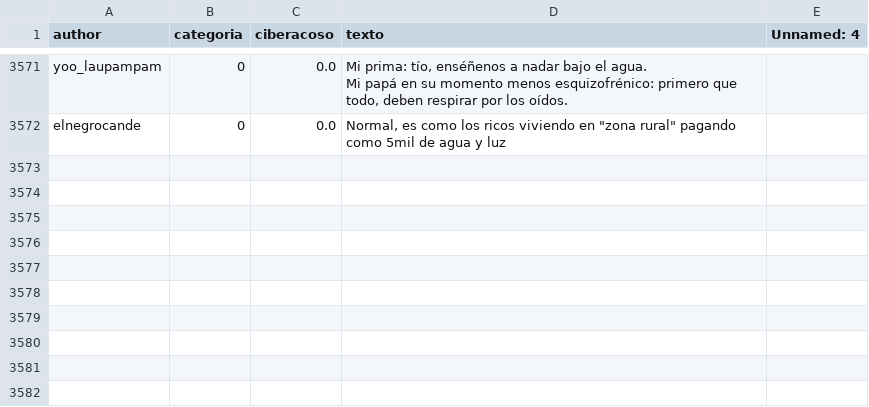
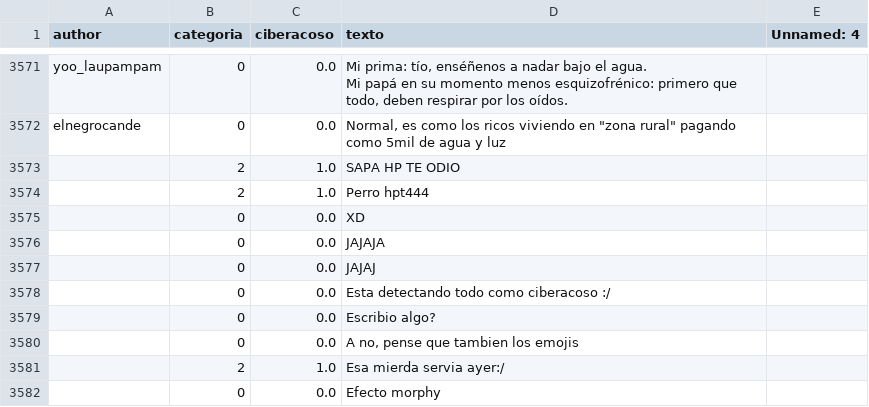
Before and after one commit to jarroyavea-droid/nlp.-ia, a CSV file: data/raw/colombian_cyberbullying.csv, drawn as a sheet; only a part is shown, gaps mark what is left out.

```diff
--- a/data/raw/colombian_cyberbullying.csv
+++ b/data/raw/colombian_cyberbullying.csv
@@ -4422 +4422,11 @@ Mi papá en su momento menos esquizofrénico: primero que todo, deben respirar p
 elnegrocande,0,0.0,"Normal, es como los ricos viviendo en ""zona rural"" pagando como 5mil de agua y luz",
+,2,1.0,SAPA HP TE ODIO,
+,2,1.0,Perro hpt444,
+,0,0.0,XD,
+,0,0.0,JAJAJA,
+,0,0.0,JAJAJ,
+,0,0.0,Esta detectando todo como ciberacoso :/,
+,0,0.0,Escribio algo?,
+,0,0.0,"A no, pense que tambien los emojis",
+,2,1.0,Esa mierda servia ayer:/,
+,0,0.0,Efecto morphy,
```
Also changed, not shown: 27 other files.
